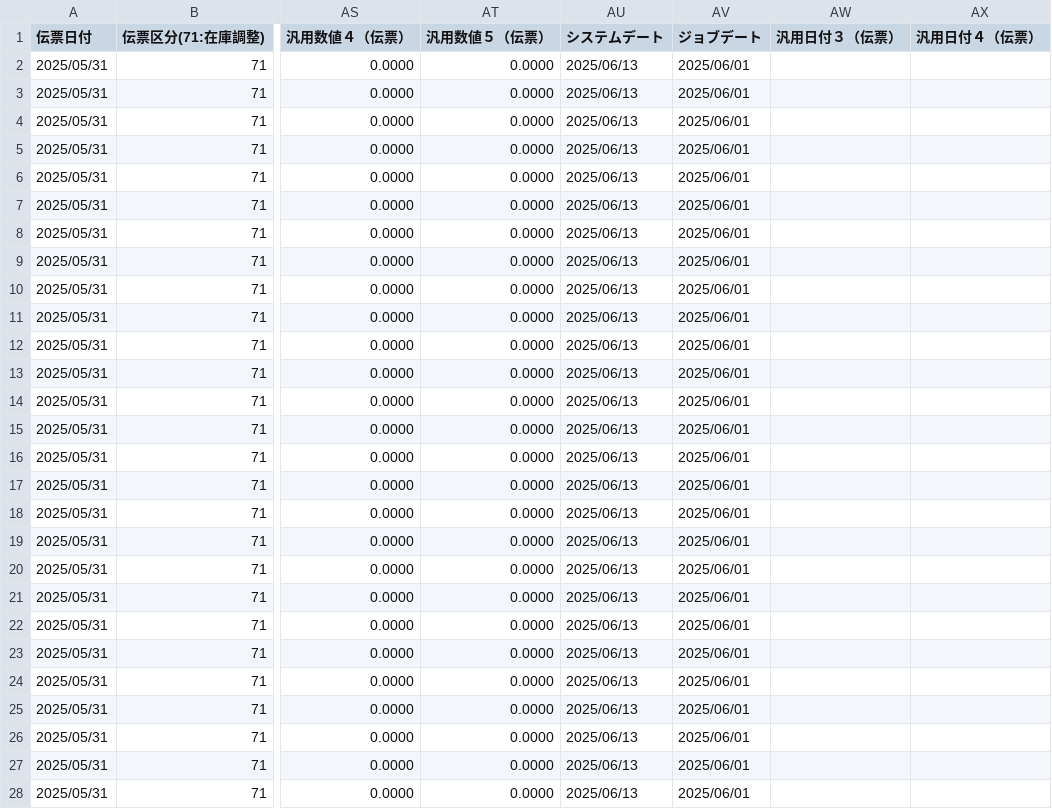
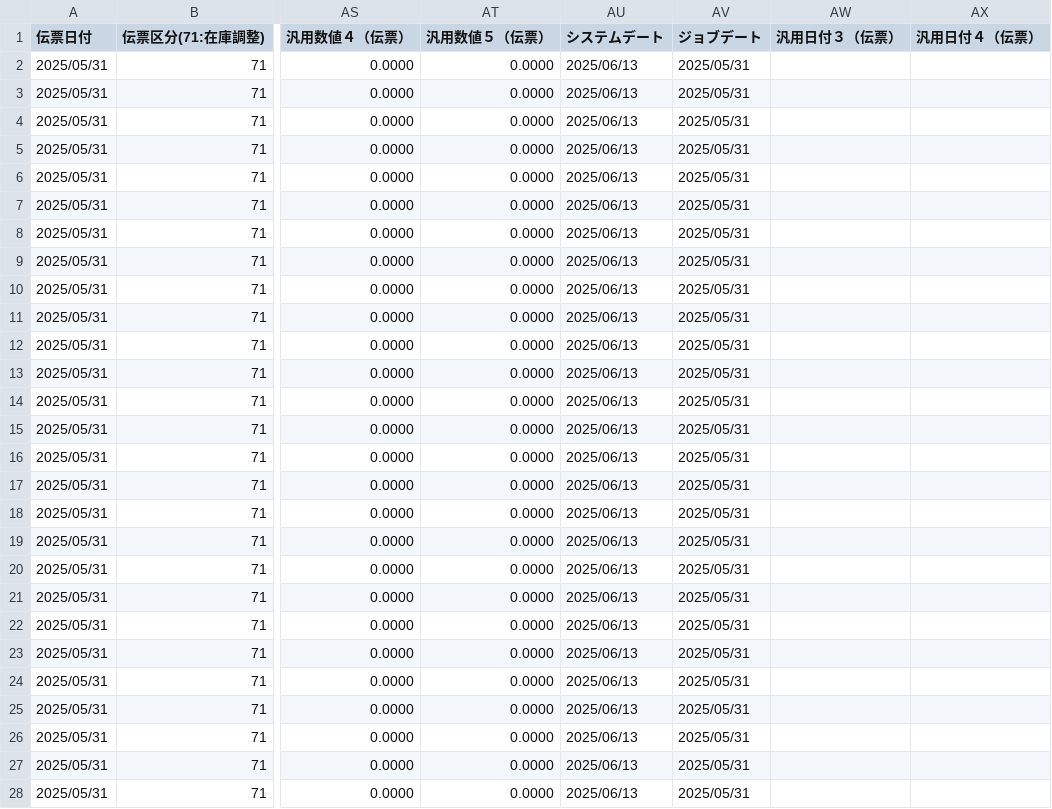
Before and after one commit to hiromaya/InventoryManagementSystem, a CSV file: 大臣出力ファイル/前月末在庫.csv, drawn as a sheet; only a part is shown, gaps mark what is left out; the diff covers the shown part only; the diff names each change by its address in the sheet, - before the commit and + after, or states it on an @@ line.

```diff
--- a/大臣出力ファイル/前月末在庫.csv
+++ b/大臣出力ファイル/前月末在庫.csv
-AV2:AV28 (ジョブデート): 2025/06/01
+AV2:AV28 (ジョブデート): 2025/05/31
```
Also changed, not shown: 143 edited cells elsewhere in this file, 4 other files.
